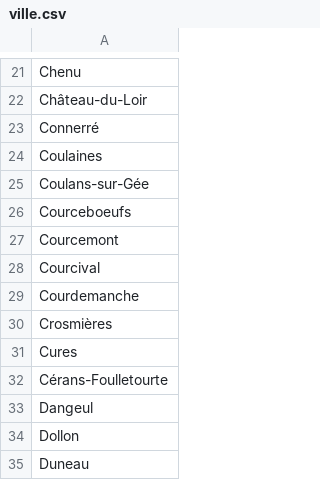
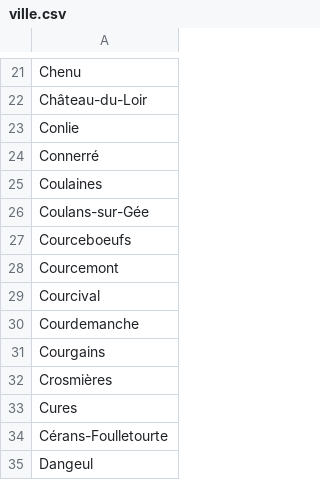
Before and after one commit to lebidul/biduleur, a CSV file: indexer/corpus/ville.csv, drawn as a sheet; only a part is shown, gaps mark what is left out; the shorter side is filled out with more unchanged rows.

```diff
--- a/indexer/corpus/ville.csv
+++ b/indexer/corpus/ville.csv
@@ -22,2 +22,3 @@ Chenu
 Château-du-Loir
+Conlie
 Connerré
@@ -29,2 +30,3 @@ Courcival
 Courdemanche
+Courgains
 Crosmières
```
Also changed, not shown: indexer/corpus/lieu.csv, indexer/corpus/lieu_alias.csv, 7 other files.
